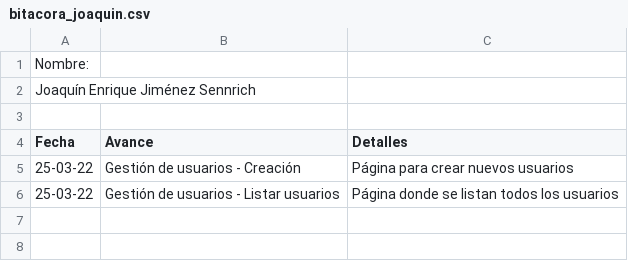
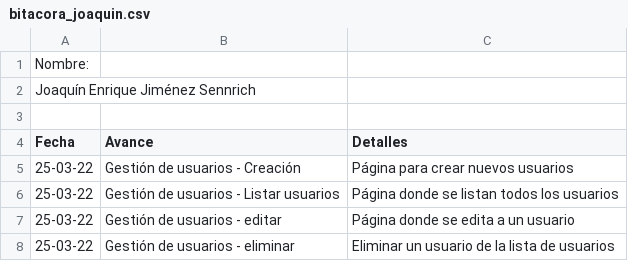
Before and after one commit to JoalG/Proyecto_AYA, a CSV file: bitacoras/Iteración 1/bitacora_joaquin.csv, drawn as a sheet.

```diff
--- a/bitacoras/Iteración 1/bitacora_joaquin.csv
+++ b/bitacoras/Iteración 1/bitacora_joaquin.csv
@@ -6 +6,3 @@ Fecha,Avance,Detalles
 25-03-22,Gestión de usuarios - Listar usuarios,Página donde se listan todos los usuarios
+25-03-22,Gestión de usuarios - editar,Página donde se edita a un usuario
+25-03-22,Gestión de usuarios - eliminar,Eliminar un usuario de la lista de usuarios
```
Also changed, not shown: 4 other files.
